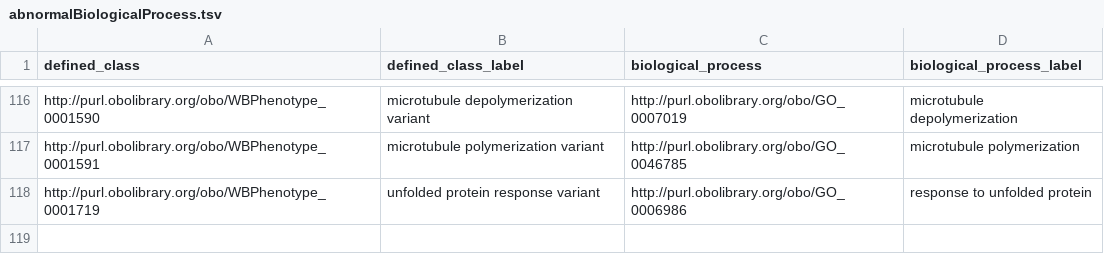
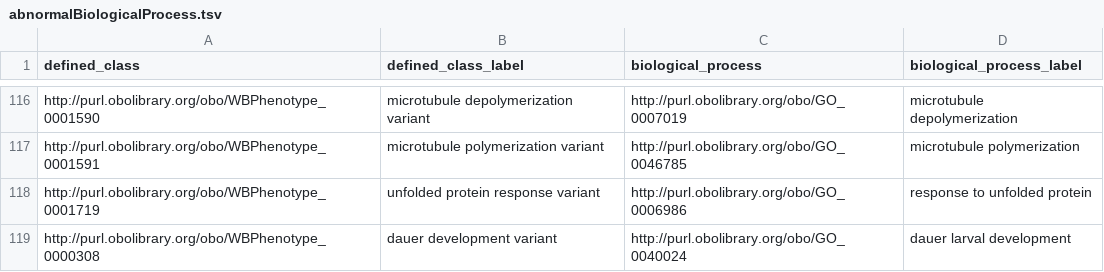
Before and after one commit to obophenotype/c-elegans-phenotype-ontology, a TSV file: src/patterns/data/manual/abnormalBiologicalProcess.tsv, drawn as a sheet; only a part is shown, gaps mark what is left out.

```diff
--- a/src/patterns/data/manual/abnormalBiologicalProcess.tsv
+++ b/src/patterns/data/manual/abnormalBiologicalProcess.tsv
@@ -118 +118,2 @@ http://purl.obolibrary.org/obo/WBPhenotype_0001591	microtubule polymerization va
 http://purl.obolibrary.org/obo/WBPhenotype_0001719	unfolded protein response variant	http://purl.obolibrary.org/obo/GO_0006986	response to unfolded protein
+http://purl.obolibrary.org/obo/WBPhenotype_0000308	dauer development variant	http://purl.obolibrary.org/obo/GO_0040024	dauer larval development
```
Also changed, not shown: src/patterns/data/manual/abnormalMorphologyOfAnatomicalEntity.tsv, 9 other files.
